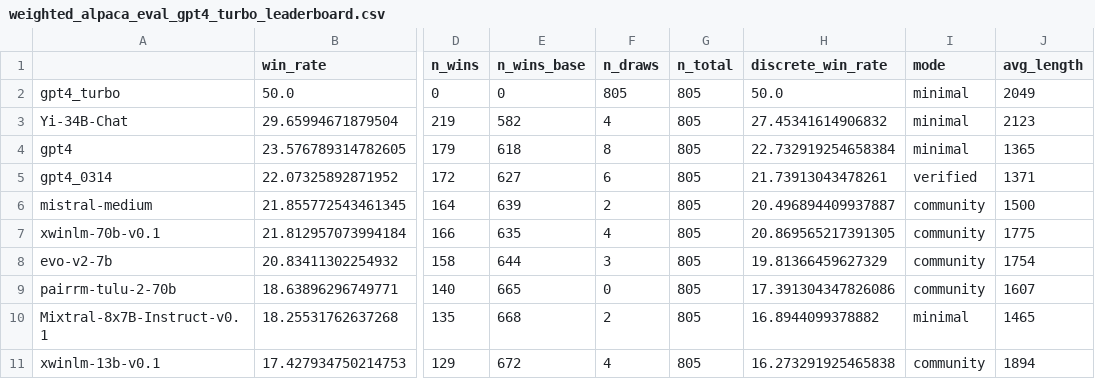
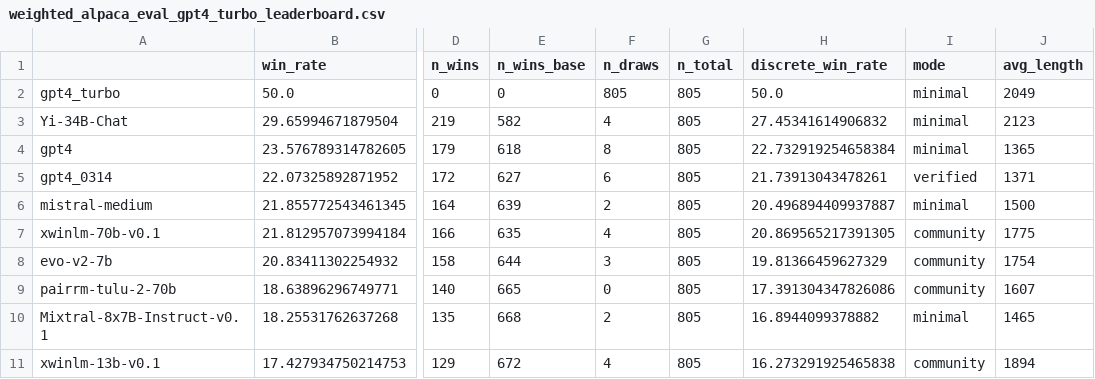
Before and after one commit to tatsu-lab/alpaca_eval, a CSV file: src/alpaca_eval/leaderboards/data_AlpacaEval_2/weighted_alpaca_eval_gpt4_turbo_leaderboard.csv, drawn as a sheet; only a part is shown, gaps mark what is left out; the diff names each change by its address in the sheet, - before the commit and + after, or states it on an @@ line.

```diff
--- a/src/alpaca_eval/leaderboards/data_AlpacaEval_2/weighted_alpaca_eval_gpt4_turbo_leaderboard.csv
+++ b/src/alpaca_eval/leaderboards/data_AlpacaEval_2/weighted_alpaca_eval_gpt4_turbo_leaderboard.csv
-I6 (mode): community
+I6 (mode): minimal
```
Also changed, not shown: docs/data_AlpacaEval/alpaca_eval_gpt4_leaderboard.csv, docs/data_AlpacaEval_2/weighted_alpaca_eval_gpt4_turbo_leaderboard.csv.
